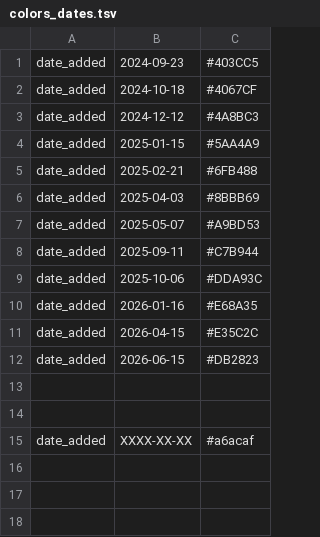
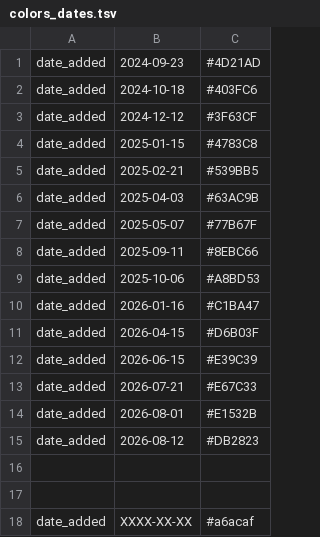
Before and after one commit to hodcroftlab/enterovirus_a71, a TSV file: config/colors_dates.tsv, drawn as a sheet.

Commit message:
update date colors  [skip ci]

```diff
--- a/config/colors_dates.tsv
+++ b/config/colors_dates.tsv
@@ -1,13 +1,16 @@
-date_added	2024-09-23	#403CC5
-date_added	2024-10-18	#4067CF
-date_added	2024-12-12	#4A8BC3
-date_added	2025-01-15	#5AA4A9
-date_added	2025-02-21	#6FB488
-date_added	2025-04-03	#8BBB69
-date_added	2025-05-07	#A9BD53
-date_added	2025-09-11	#C7B944
-date_added	2025-10-06	#DDA93C
-date_added	2026-01-16	#E68A35
-date_added	2026-04-15	#E35C2C
-date_added	2026-06-15	#DB2823
+date_added	2024-09-23	#4D21AD
+date_added	2024-10-18	#403FC6
+date_added	2024-12-12	#3F63CF
+date_added	2025-01-15	#4783C8
+date_added	2025-02-21	#539BB5
+date_added	2025-04-03	#63AC9B
+date_added	2025-05-07	#77B67F
+date_added	2025-09-11	#8EBC66
+date_added	2025-10-06	#A8BD53
+date_added	2026-01-16	#C1BA47
+date_added	2026-04-15	#D6B03F
+date_added	2026-06-15	#E39C39
+date_added	2026-07-21	#E67C33
+date_added	2026-08-01	#E1532B
+date_added	2026-08-12	#DB2823
 
```
Also changed, not shown: config/final_colors.tsv, 2 other files.
